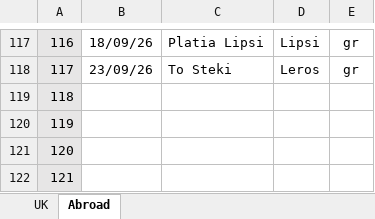
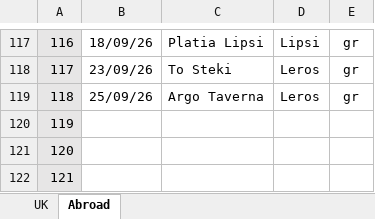
Before and after one commit to dwjhaines/WebSite, an Excel workbook: pubs/2026 Pubs.xlsx, sheet Abroad, drawn as a sheet; only a part is shown, gaps mark what is left out; values as stored, in another font and other column widths than the file's, no borders; the diff names each change by its address in the sheet, - before the commit and + after, or states it on an @@ line.

```diff
--- a/pubs/2026 Pubs.xlsx (sheet Abroad)
+++ b/pubs/2026 Pubs.xlsx (sheet Abroad)
-B119: (empty)
+B119: 25/09/26
-C119: (empty)
+C119: Argo Taverna
-D119: (empty)
+D119: Leros
-E119: (empty)
+E119: gr
```
Also changed, not shown: sheet UK, 2 other files.
